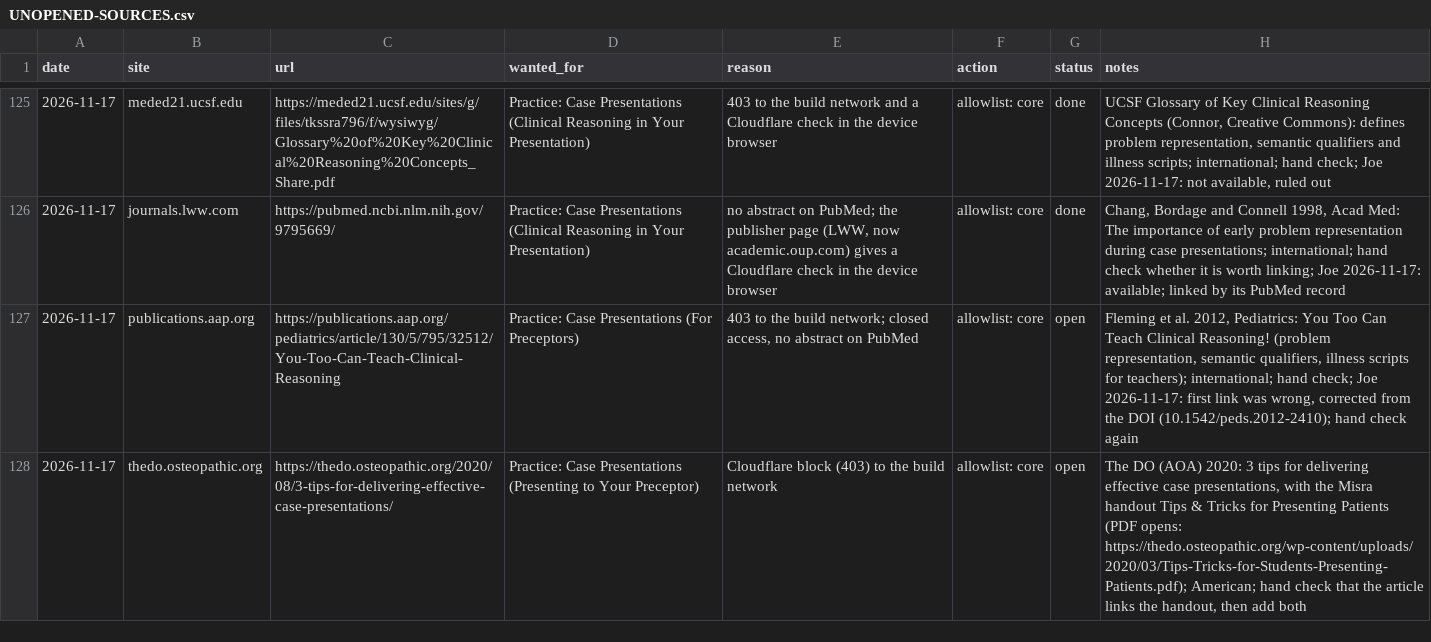
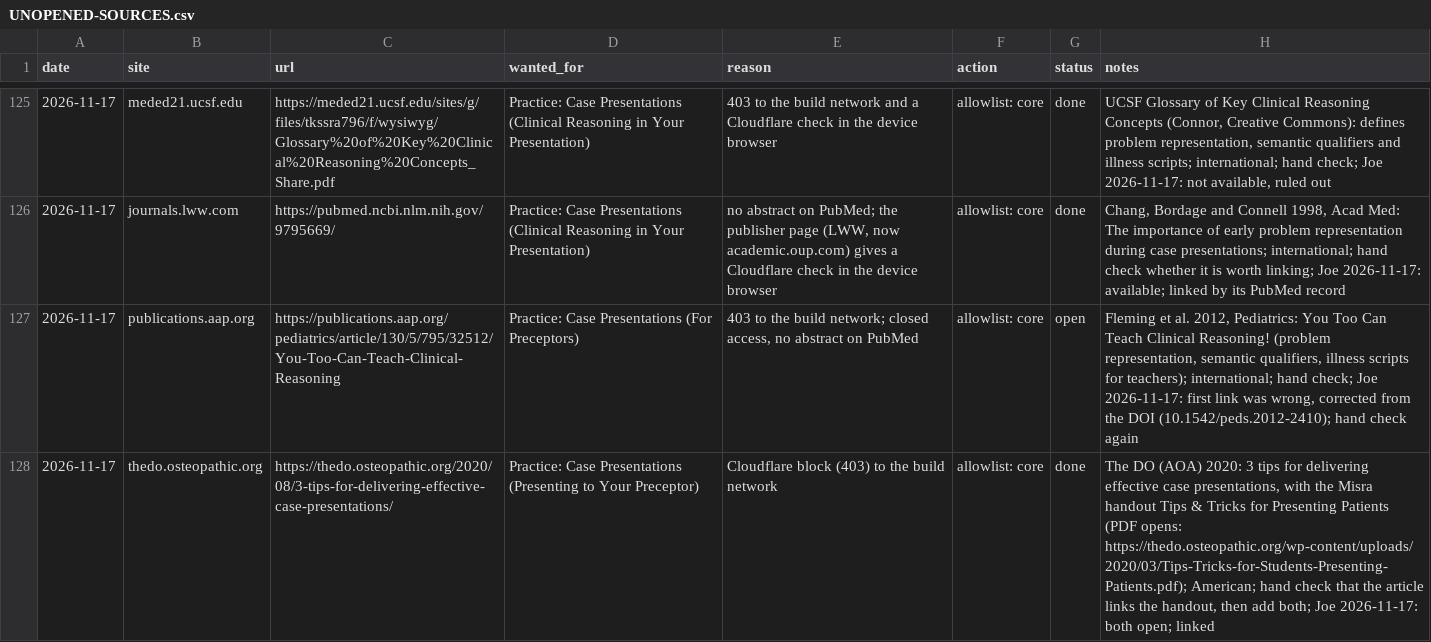
Before and after one commit to joegrafe/np-practice-resource, a CSV file: UNOPENED-SOURCES.csv, drawn as a sheet; only a part is shown, gaps mark what is left out; the diff names each change by its address in the sheet, - before the commit and + after, or states it on an @@ line.

```diff
--- a/UNOPENED-SOURCES.csv
+++ b/UNOPENED-SOURCES.csv
-G128 (status): open
+G128 (status): done
-H128 (notes): …then add both
+H128 (notes): …then add both; Joe 2026-11-17: both open; linked
```
Also changed, not shown: docs/7 Practice/Case Presentations.csv, docs/sources.csv, 3 other files.
